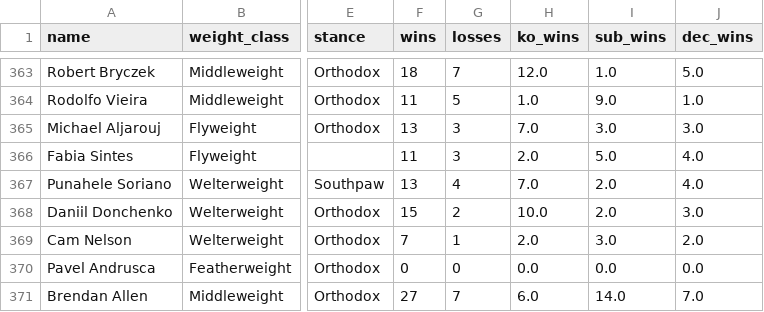
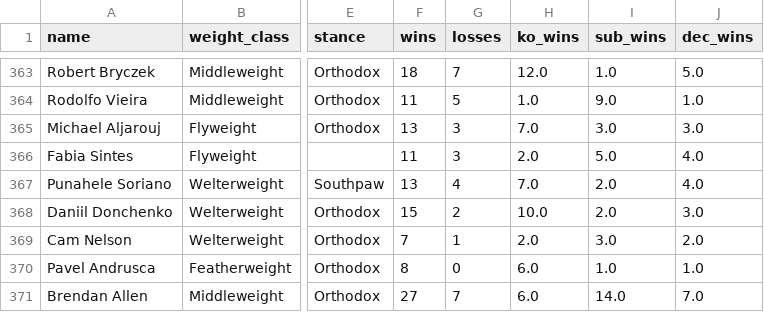
Before and after one commit to sb98park/ufc-edge-finder, a CSV file: data/fighters.csv, drawn as a sheet; only a part is shown, gaps mark what is left out; the diff names each change by its address in the sheet, - before the commit and + after, or states it on an @@ line.

```diff
--- a/data/fighters.csv
+++ b/data/fighters.csv
-F370 (wins): 0
+F370 (wins): 8
-H370 (ko_wins): 0.0
+H370 (ko_wins): 6.0
-I370 (sub_wins): 0.0
+I370 (sub_wins): 1.0
-J370 (dec_wins): 0.0
+J370 (dec_wins): 1.0
```
Also changed, not shown: data/espn_athlete_ids.csv.
